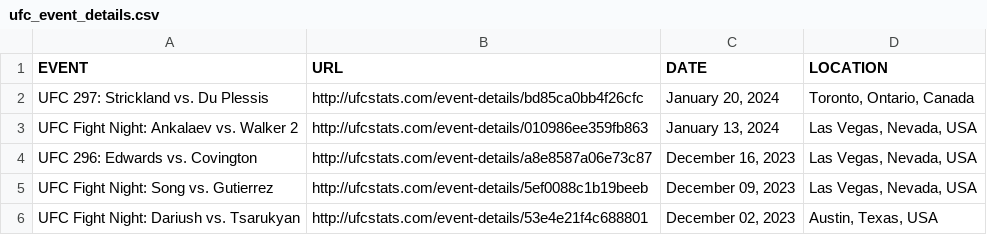
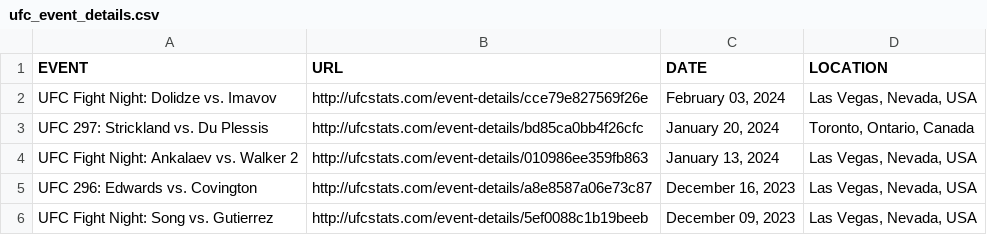
Before and after one commit to YashD5291/UFC-Stats-Scrap, a CSV file: ufc_event_details.csv, drawn as a sheet; only a part is shown; the shorter side is filled out with more unchanged rows; the diff names each change by its address in the sheet, - before the commit and + after, or states it on an @@ line.

```diff
--- a/ufc_event_details.csv
+++ b/ufc_event_details.csv
+row 2: UFC Fight Night: Dolidze vs. Imavov | http://ufcstats.com/event-details/cce79e827569f26e | February 03, 2024 | Las Vegas, Nevada, USA
```
Also changed, not shown: ufc_fight_details.csv, 1 other file.
